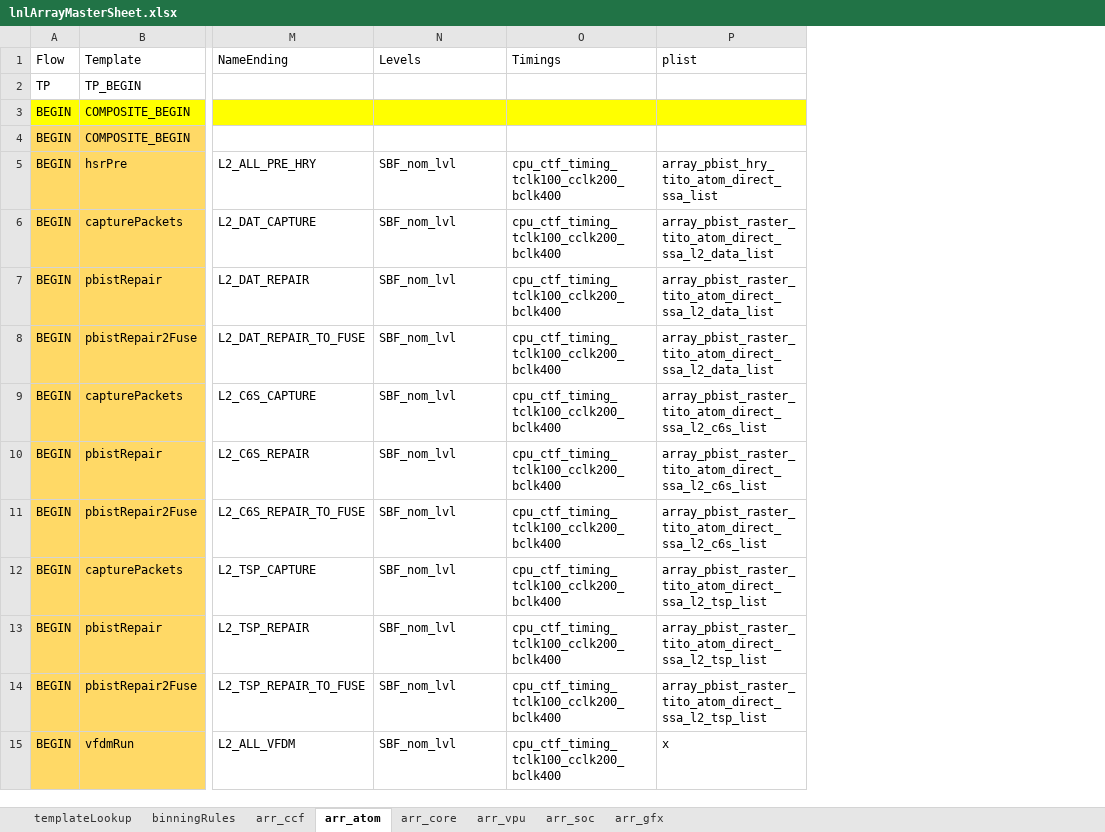
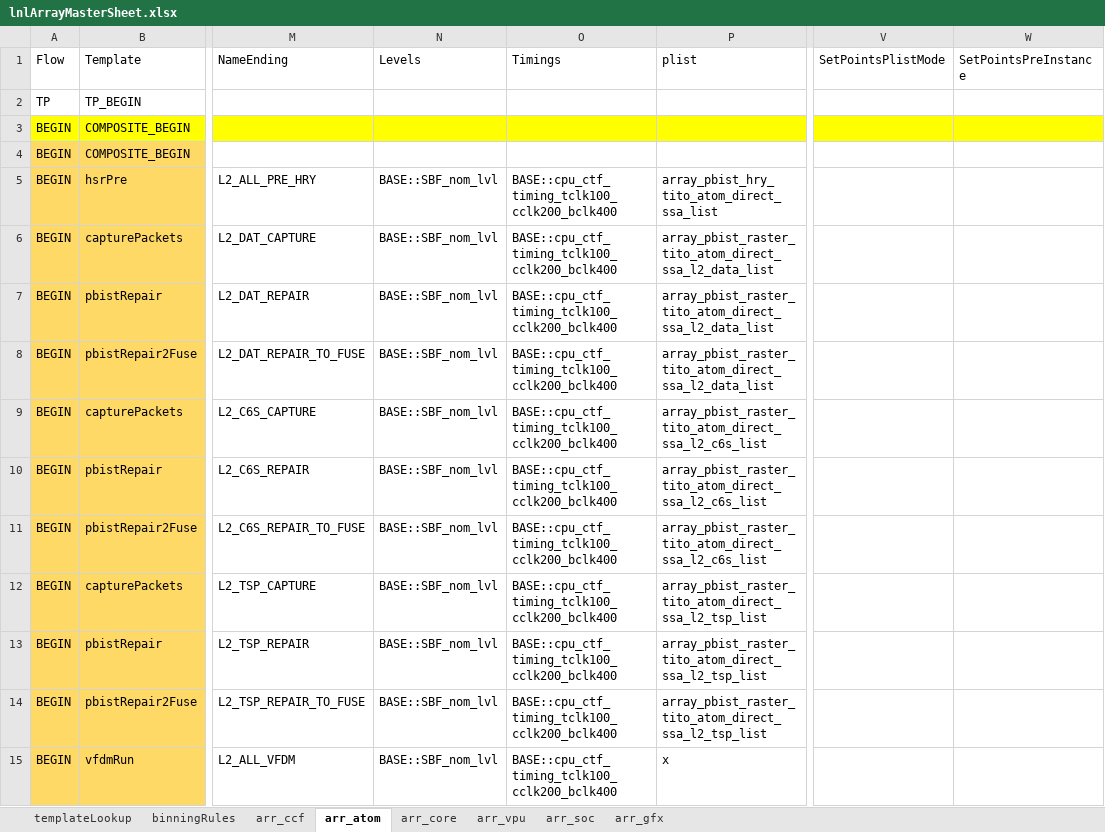
Before and after one commit to eoghanocIntel/lighterFluid, an Excel workbook: lighterFluid/inputs/lnlArrayMasterSheet.xlsx, sheet arr_atom, drawn as a sheet; only a part is shown, gaps mark what is left out; values as stored, in another font and other column widths than the file's, no borders; conditional formats not drawn; the diff covers the shown part only; the diff names each change by its address in the sheet, - before the commit and + after, or states it on an @@ line.

```diff
--- a/lighterFluid/inputs/lnlArrayMasterSheet.xlsx (sheet arr_atom)
+++ b/lighterFluid/inputs/lnlArrayMasterSheet.xlsx (sheet arr_atom)
+column V (SetPointsPlistMode), empty
+column W (SetPointsPreInstance), empty
-N5:N15 (Levels): SBF_nom_lvl
+N5:N15 (Levels): BASE::SBF_nom_lvl
-O5:O15 (Timings): cpu_ctf_timing_tclk100_cclk200_bclk400
+O5:O15 (Timings): BASE::cpu_ctf_timing_tclk100_cclk200_bclk400
```
Also changed, not shown: 201 edited cells elsewhere in this sheet, sheet arr_soc, sheet arr_gfx, sheet arr_vpu, sheet arr_ccf, formulas that keep their value, hidden cells, 14 other files.
